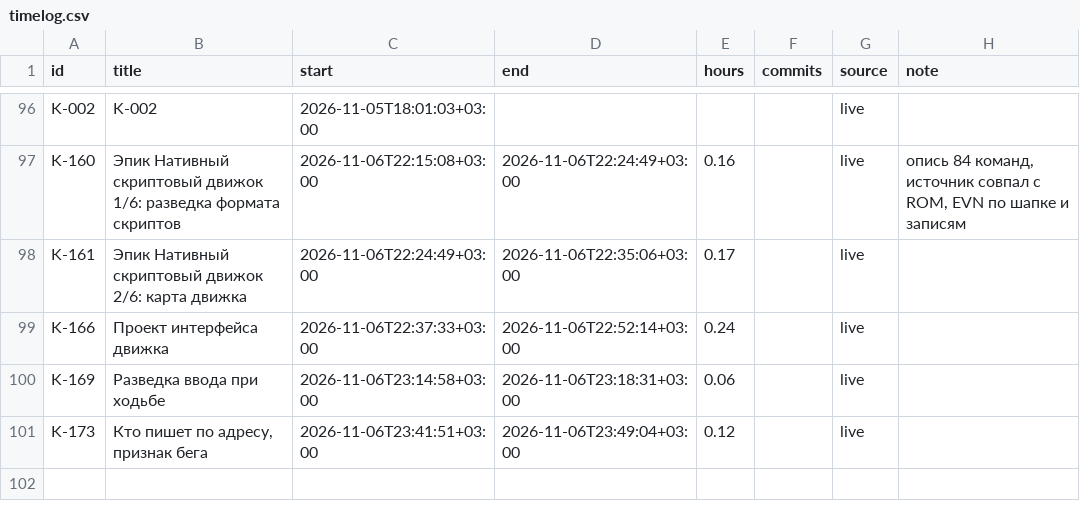
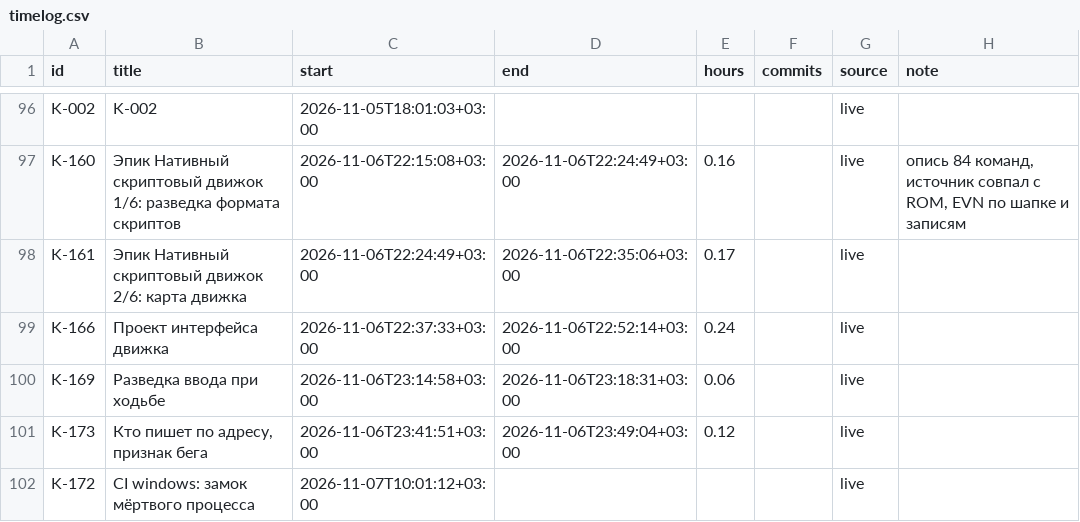
Before and after one commit to DmitriiTrifonov/sunpetal, a CSV file: tools/roadmap/timelog.csv, drawn as a sheet; only a part is shown, gaps mark what is left out; the diff names each change by its address in the sheet, - before the commit and + after, or states it on an @@ line.

```diff
--- a/tools/roadmap/timelog.csv
+++ b/tools/roadmap/timelog.csv
+row 102: K-172 | CI windows: замок мёртвого процесса | 2026-11-07T10:01:12+03:00 |  |  |  | live
```
Also changed, not shown: 2 other files.
